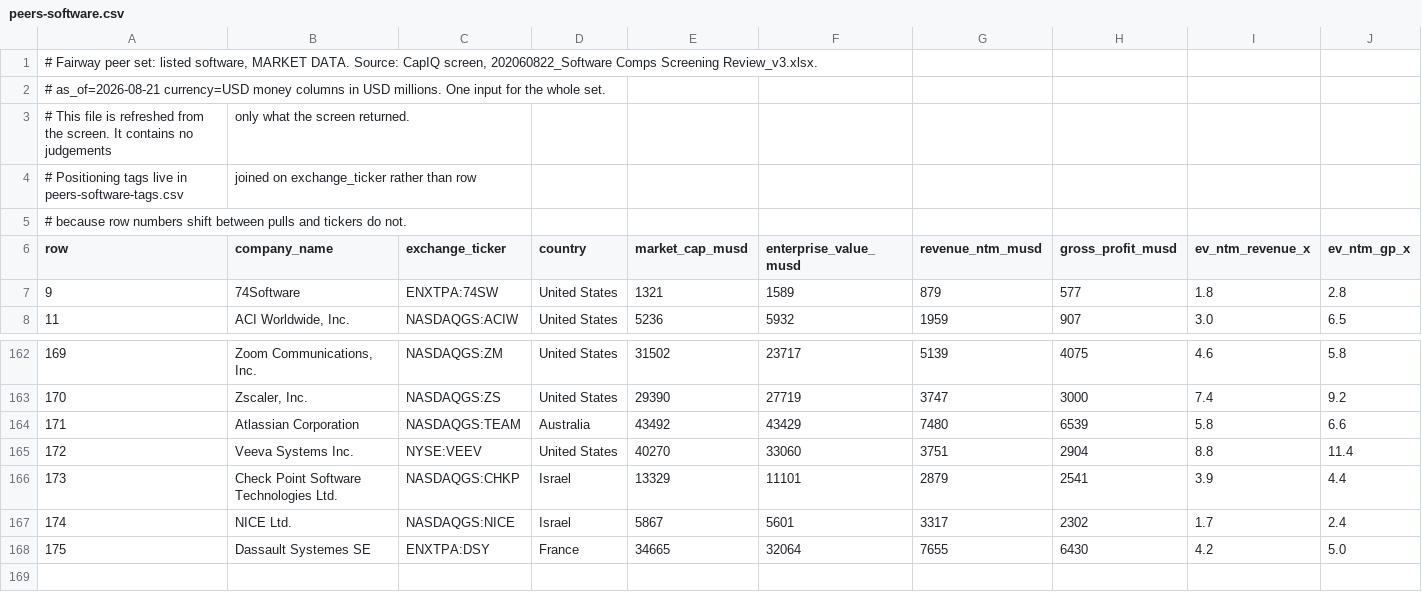
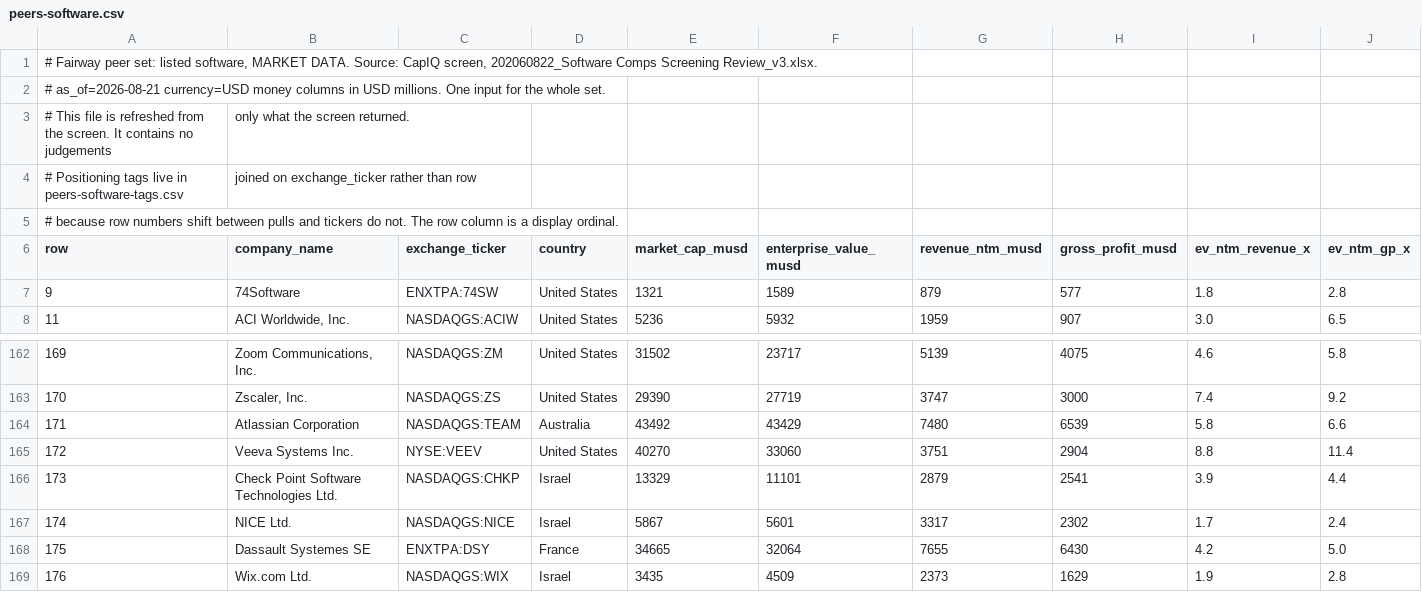
Before and after one commit to DaniilRybak-code/fairway-valuation, a CSV file: data/peers-software.csv, drawn as a sheet; only a part is shown, gaps mark what is left out; rows hold the shown columns only; the diff names each change by its address in the sheet, - before the commit and + after, or states it on an @@ line.

Commit message:
Add Wix; size is no longer a selection criterion
Wix.com (NASDAQGS:WIX) added from the revised sheet. 4509/2373 = 1.9x and
4509/1629 = 2.8x both reconcile. It is the closest listed comparable to any
website-building or site-creation business and its absence was a real gap.

Corrects the selection doctrine. Size was being used to demote comparables and
that was wrong. A comparable is chosen on profile, end market, end customer,
business model, growth and profitability. Relative size is shown next to each
name so a founder can read the multiple, and is never used to include or exclude.
If the best comparable in a category is forty times the size of the subject, it
is still the best comparable.

Serial acquirers need no special rule: Software Consolidator is an archetype, so
a founder who is not an acquirer simply does not match one.

```diff
--- a/data/peers-software.csv
+++ b/data/peers-software.csv
@@ column A (row) renumbered in row 5 @@
+row 169: 176 | Wix.com Ltd. | NASDAQGS:WIX | Israel | 3435 | 4509 | 2373 | 1629 | 1.9 | 2.8
```
